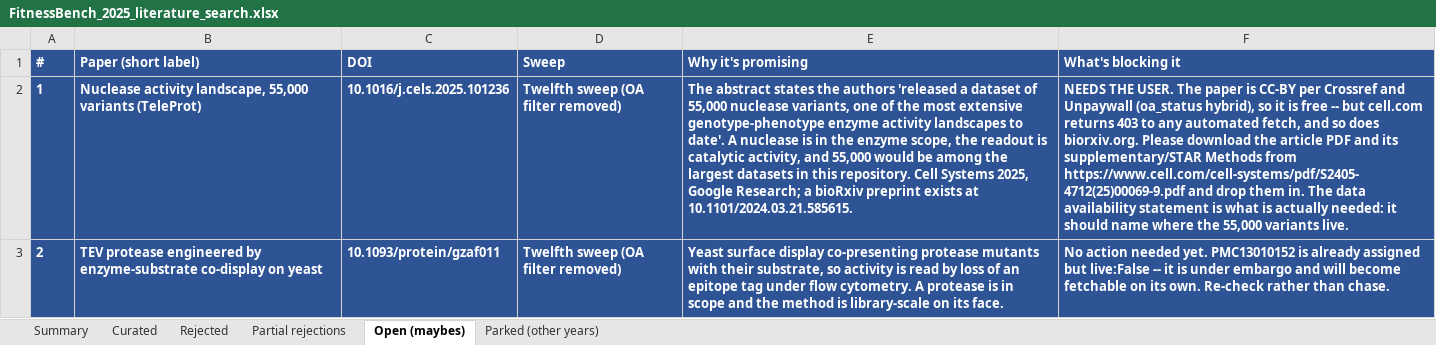
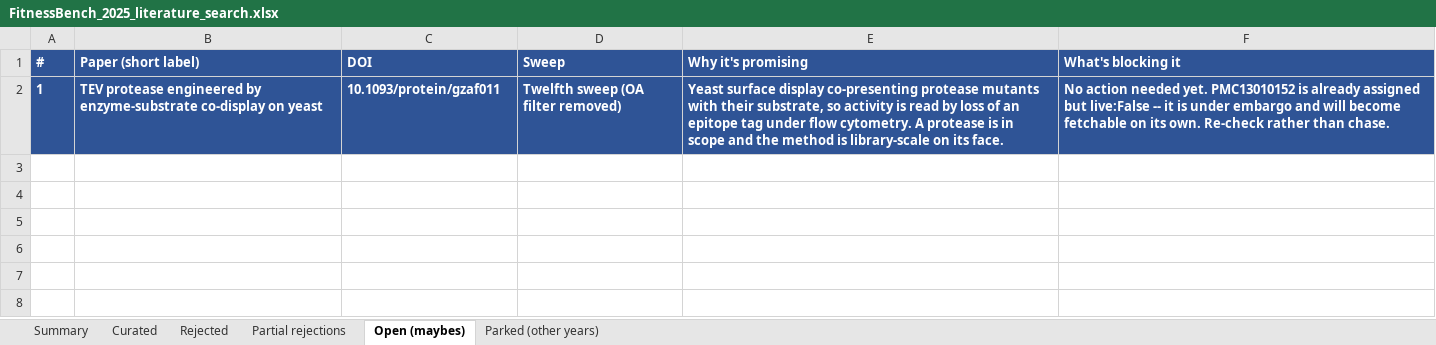
Before and after one commit to JYT86/fitnessbench, an Excel workbook: FitnessBench_2025_literature_search.xlsx, sheet Open (maybes), drawn as a sheet; values as stored, in another font and other column widths than the file's, no borders; removed rows and columns are numbered as before the commit, all else as after; the diff names each change by its address in the sheet, - before the commit and + after, or states it on an @@ line.

```diff
--- a/FitnessBench_2025_literature_search.xlsx (sheet Open (maybes))
+++ b/FitnessBench_2025_literature_search.xlsx (sheet Open (maybes))
-row 2: 1 | Nuclease activity landscape, 55,000 variants (TeleProt) | 10.1016/j.cels.2025.101236 | Twelfth sweep (OA filter removed) | The abstract states the authors 'released a dataset of 55,000 nuclease variants, one of the most extensive genotype-phenotype enzyme activity landscapes to date'. A nuclease is in the enzyme scope, the readout is catalytic activity, and 55,000 would be among the largest datasets in this repository. Cell Systems 2025, Google Research; a bioRxiv preprint exists at 10.1101/2024.03.21.585615. | NEEDS THE USER. The paper is CC-BY per Crossref and Unpaywall (oa_status hybrid), so it is free -- but cell.com returns 403 to any automated fetch, and so does biorxiv.org. Please download the article PDF and its supplementary/STAR Methods from https://www.cell.com/cell-systems/pdf/S2405-4712(25)00069-9.pdf and drop them in. The data availability statement is what is actually needed: it should name where the 55,000 variants live.
-A2 (#): 2
+A2 (#): 1
```
Also changed, not shown: sheet Curated, sheet Summary, sheet Partial rejections, 10 other files.
